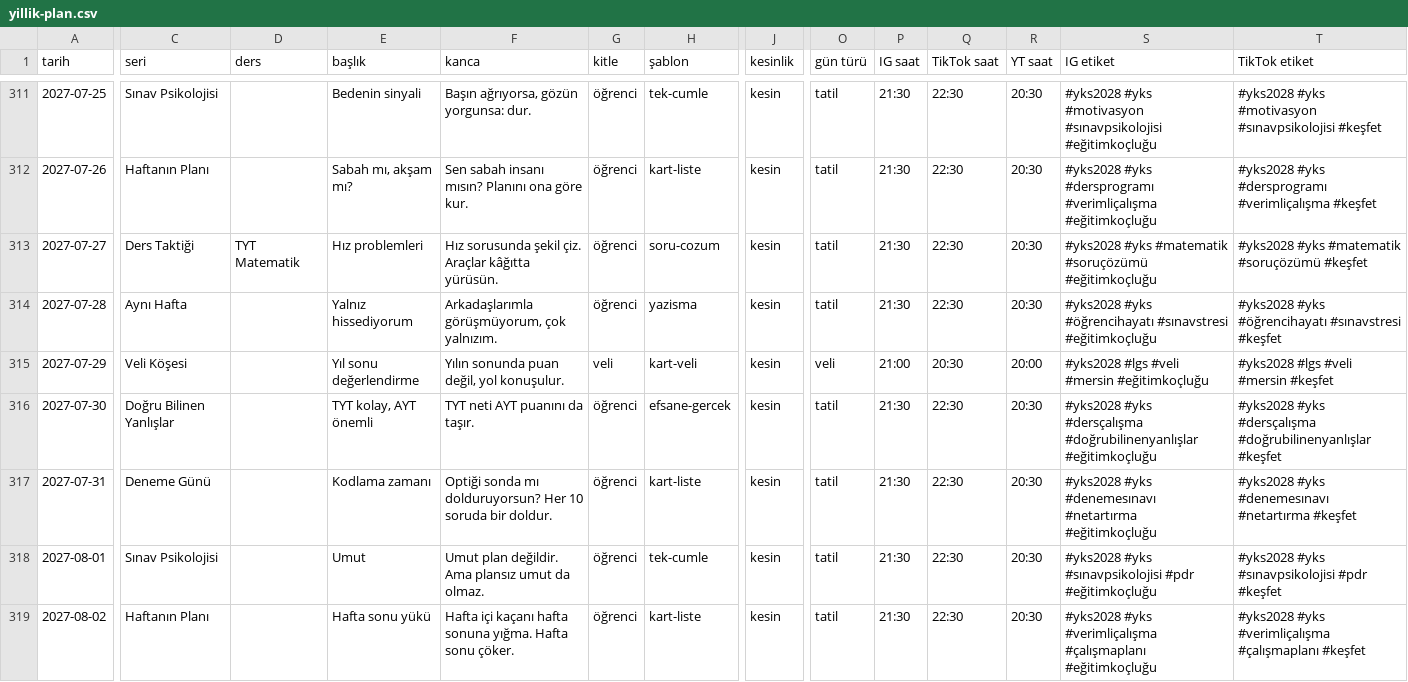
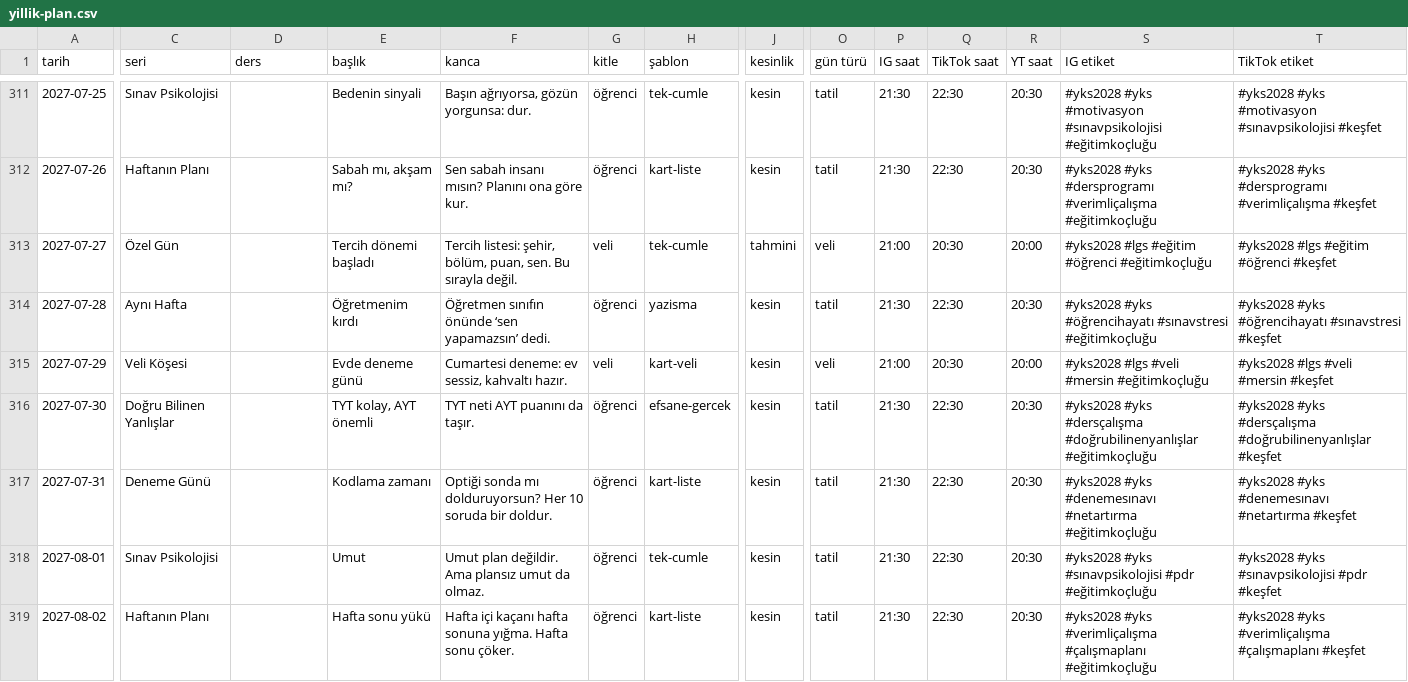
Before and after one commit to haleblioglukivanc/yks-kocluk, a CSV file: sosyal/takvim/yillik-plan.csv, drawn as a sheet; only a part is shown, gaps mark what is left out; the diff covers the shown part only; the diff names each change by its address in the sheet, - before the commit and + after, or states it on an @@ line.

```diff
--- a/sosyal/takvim/yillik-plan.csv
+++ b/sosyal/takvim/yillik-plan.csv
-C313 (seri): Ders Taktiği
+C313 (seri): Özel Gün
-D313 (ders): TYT Matematik
+D313 (ders): (empty)
-E313 (başlık): Hız problemleri
+E313 (başlık): Tercih dönemi başladı
-F313 (kanca): Hız sorusunda şekil çiz. Araçlar kâğıtta yürüsün.
+F313 (kanca): Tercih listesi: şehir, bölüm, puan, sen. Bu sırayla değil.
-G313 (kitle): öğrenci
+G313 (kitle): veli
-H313 (şablon): soru-cozum
+H313 (şablon): tek-cumle
-J313 (kesinlik): kesin
+J313 (kesinlik): tahmini
-O313 (gün türü): tatil
+O313 (gün türü): veli
-P313 (IG saat): 21:30
+P313 (IG saat): 21:00
-Q313 (TikTok saat): 22:30
+Q313 (TikTok saat): 20:30
-R313 (YT saat): 20:30
+R313 (YT saat): 20:00
-S313 (IG etiket): #yks2028 #yks #matematik #soruçözümü #eğitimkoçluğu
+S313 (IG etiket): #yks2028 #lgs #eğitim #öğrenci #eğitimkoçluğu
-T313 (TikTok etiket): #yks2028 #yks #matematik #soruçözümü #keşfet
+T313 (TikTok etiket): #yks2028 #lgs #eğitim #öğrenci #keşfet
-E314 (başlık): Yalnız hissediyorum
+E314 (başlık): Öğretmenim kırdı
-F314 (kanca): Arkadaşlarımla görüşmüyorum, çok yalnızım.
+F314 (kanca): Öğretmen sınıfın önünde ‘sen yapamazsın’ dedi.
-E315 (başlık): Yıl sonu değerlendirme
+E315 (başlık): Evde deneme günü
-F315 (kanca): Yılın sonunda puan değil, yol konuşulur.
+F315 (kanca): Cumartesi deneme: ev sessiz, kahvaltı hazır.
```
Also changed, not shown: 116 edited cells elsewhere in this file, 10 other files.
